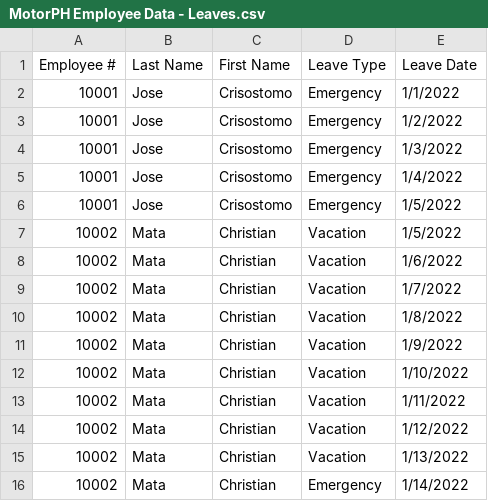
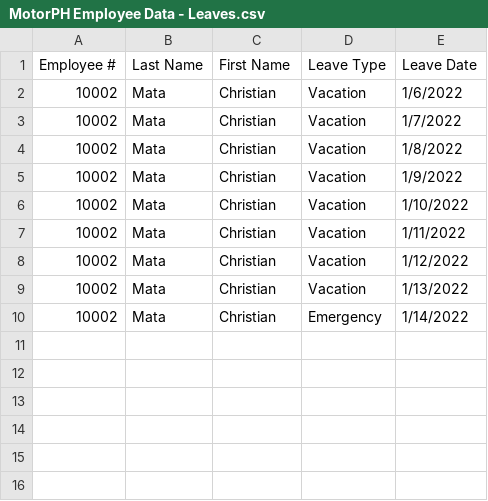
Before and after one commit to Mapua-Malayan-Digital-College/motorph-hris-group-abejo-1, a CSV file: src/main/resources/csv/MotorPH Employee Data - Leaves.csv, drawn as a sheet; the diff names each change by its address in the sheet, - before the commit and + after, or states it on an @@ line.

```diff
--- a/src/main/resources/csv/MotorPH Employee Data - Leaves.csv
+++ b/src/main/resources/csv/MotorPH Employee Data - Leaves.csv
-row 2: 10001 | Jose | Crisostomo | Emergency | 1/1/2022
-row 3: 10001 | Jose | Crisostomo | Emergency | 1/2/2022
-row 4: 10001 | Jose | Crisostomo | Emergency | 1/3/2022
-row 5: 10001 | Jose | Crisostomo | Emergency | 1/4/2022
-row 6: 10001 | Jose | Crisostomo | Emergency | 1/5/2022
-row 7: 10002 | Mata | Christian | Vacation | 1/5/2022
```
Also changed, not shown: 5 other files.
